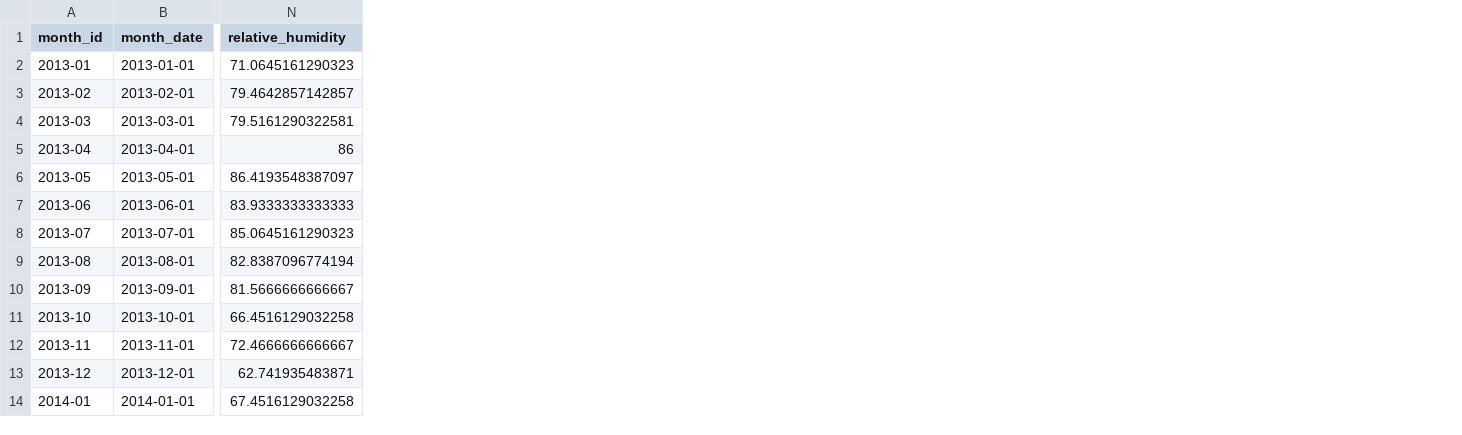
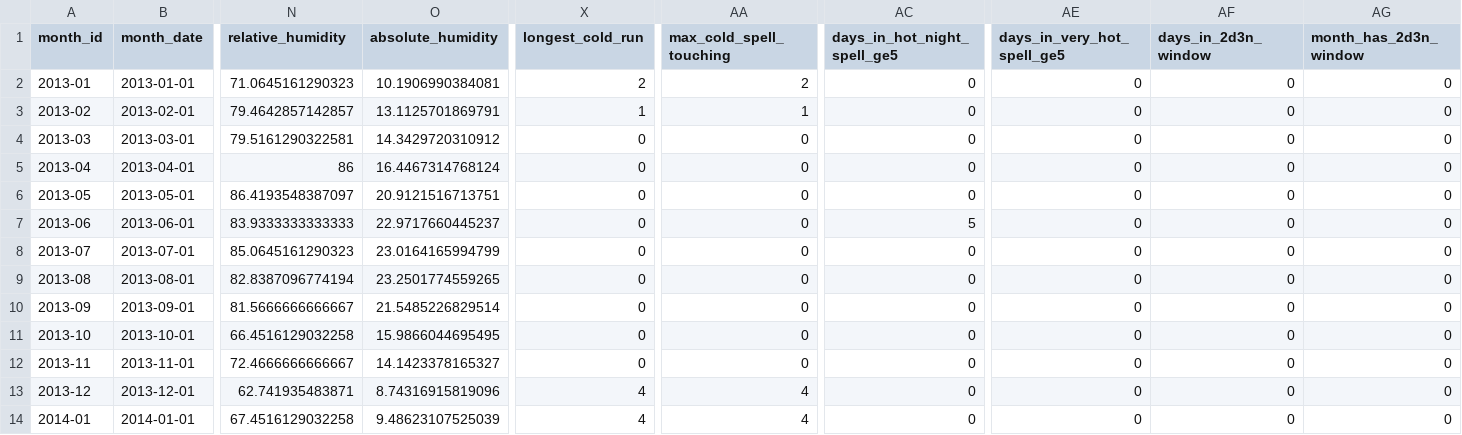
Before and after one commit to bobshenruililin/Laidlaw-Heat-Project, a CSV file: data_processed/climate_monthly_2013_2024.csv, drawn as a sheet; only a part is shown, gaps mark what is left out; the diff names each change by its address in the sheet, - before the commit and + after, or states it on an @@ line.

```diff
--- a/data_processed/climate_monthly_2013_2024.csv
+++ b/data_processed/climate_monthly_2013_2024.csv
+column O (absolute_humidity), rows 2-14: 10.1906990384081 | 13.1125701869791 | 14.3429720310912 | 16.4467314768124 | 20.9121516713751 | 22.9717660445237 | 23.0164165994799 | 23.2501774559265 | 21.5485226829514 | 15.9866044695495 | 14.1423378165327 | 8.74316915819096 | 9.48623107525039
+column X (longest_cold_run), rows 2-14: 2 | 1 | 0 | 0 | 0 | 0 | 0 | 0 | 0 | 0 | 0 | 4 | 4
+column AA (max_cold_spell_touching), rows 2-14: 2 | 1 | 0 | 0 | 0 | 0 | 0 | 0 | 0 | 0 | 0 | 4 | 4
+column AC (days_in_hot_night_spell_ge5), rows 2-14: 0 | 0 | 0 | 0 | 0 | 5 | 0 | 0 | 0 | 0 | 0 | 0 | 0
+column AE (days_in_very_hot_spell_ge5), rows 2-14: all 0
+column AF (days_in_2d3n_window), rows 2-14: all 0
+column AG (month_has_2d3n_window), rows 2-14: all 0
```
Also changed, not shown: data_processed/climate_monthly_2013_2023.csv, data_processed/variable_dictionary.csv, 15 other files.
